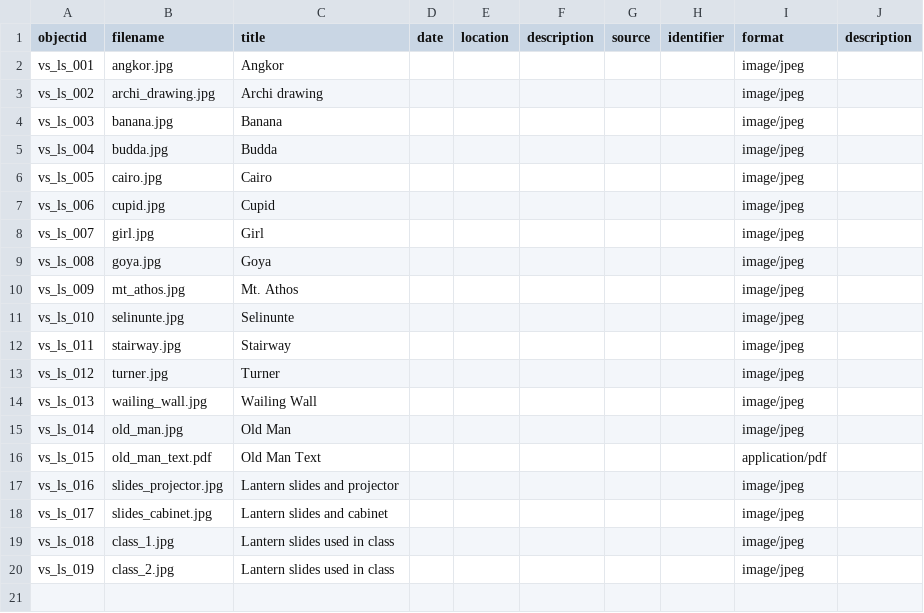
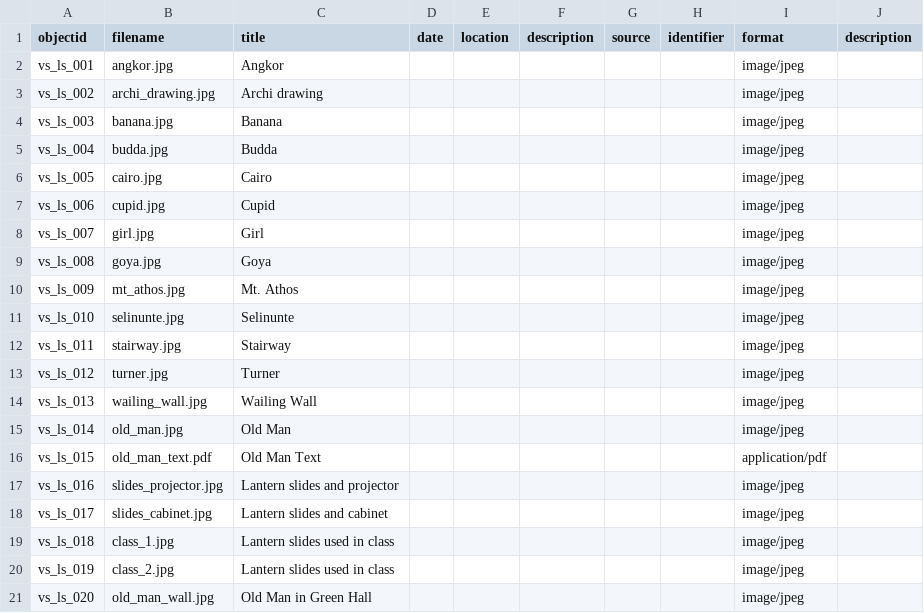
Before and after one commit to puvisres/Lantern_Slides, a CSV file: _data/online_lantern_slide_exhibition.csv, drawn as a sheet; the diff names each change by its address in the sheet, - before the commit and + after, or states it on an @@ line.

Commit message:
Add files via upload

```diff
--- a/_data/online_lantern_slide_exhibition.csv
+++ b/_data/online_lantern_slide_exhibition.csv
+row 21: vs_ls_020 | old_man_wall.jpg | Old Man in Green Hall |  |  |  |  |  | image/jpeg
```
